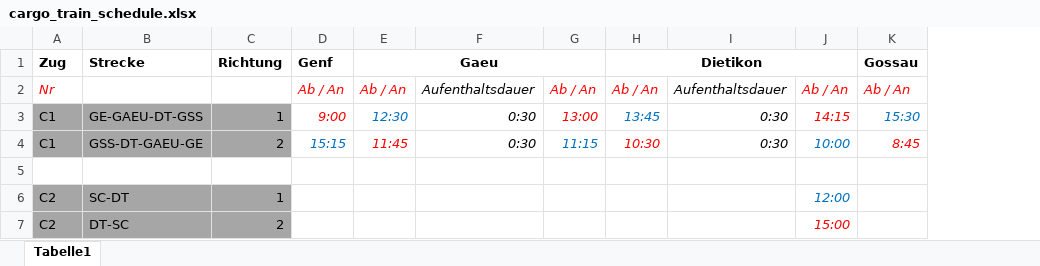
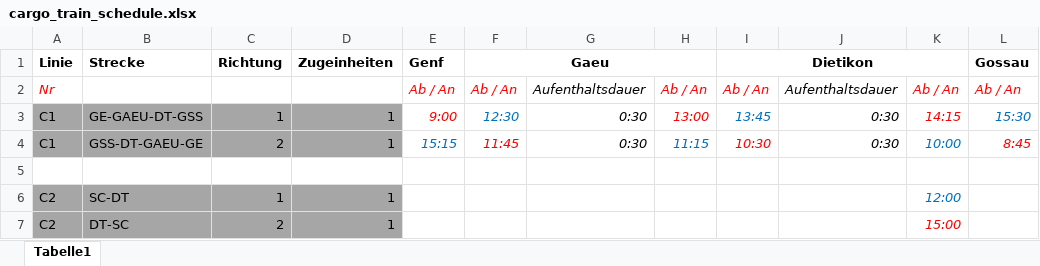
Before and after one commit to matsim-scenarios/matsim-switzerland-freight, an Excel workbook: scenarios/01_original_data/cargo_train_schedule.xlsx, sheet Tabelle1, drawn as a sheet; only a part is shown; values as stored, in another font and other column widths than the file's, no borders; the diff names each change by its address in the sheet, - before the commit and + after, or states it on an @@ line.

Commit message:
adapt example schedule to latest version

```diff
--- a/scenarios/01_original_data/cargo_train_schedule.xlsx (sheet Tabelle1)
+++ b/scenarios/01_original_data/cargo_train_schedule.xlsx (sheet Tabelle1)
+column D (Zugeinheiten), rows 3-7: 1 | 1 |  | 1 | 1
-A1: Zug
+A1: Linie
```
Also changed, not shown: formulas that keep their value.
